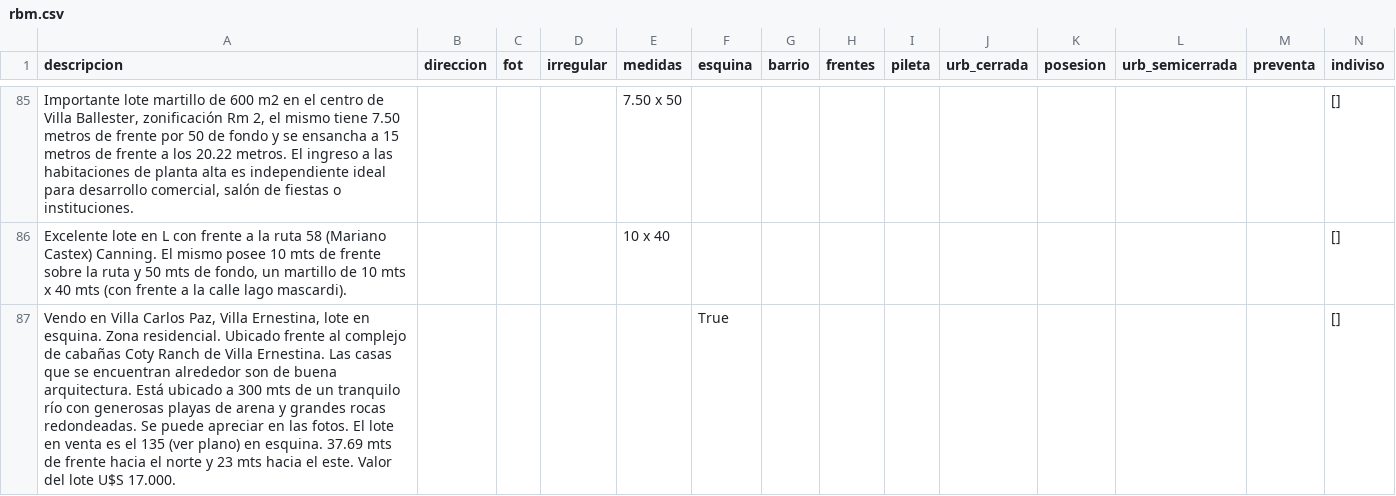
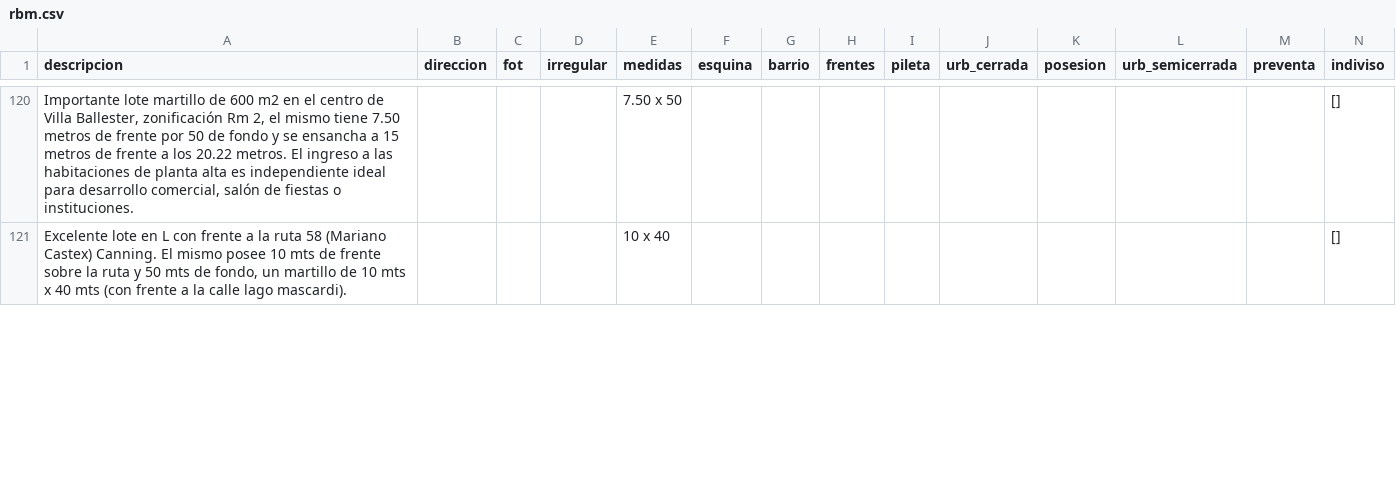
Before and after one commit to cientopolis/OVS-extractor-idis, a CSV file: output/rbm.csv, drawn as a sheet; only a part is shown, gaps mark what is left out; removed rows and columns are numbered as before the commit, all else as after; rows hold the shown columns only; the diff covers the shown part only; the diff names each change by its address in the sheet, - before the commit and + after, or states it on an @@ line.

```diff
--- a/output/rbm.csv
+++ b/output/rbm.csv
-row 87: Vendo en Villa Carlos Paz, Villa Ernestina, lote en esquina. Zona residencial. Ubicado frente al complejo de cabañas Coty Ranch de Villa Ernestina. Las casas que se encuentran alrededor son de buena arquitectura. Está ubicado a 300 mts de un tranquilo río con generosas playas de arena y grandes rocas redondeadas. Se puede apreciar en las fotos. El lote en venta es el 135 (ver plano) en esquina. 37.69 mts de frente hacia el norte y 23 mts hacia el este. Valor del lote U$S 17.000. |  |  |  |  | True |  |  |  |  |  |  |  | []
```
Also changed, not shown: 6 added rows, 5 removed rows, 82 moved rows and 3 edited cells elsewhere in this file, input/ground_truth_100_sin_inferencias.csv, 1 other file.
